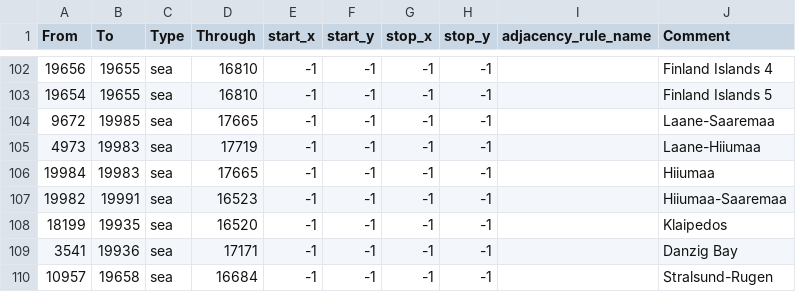
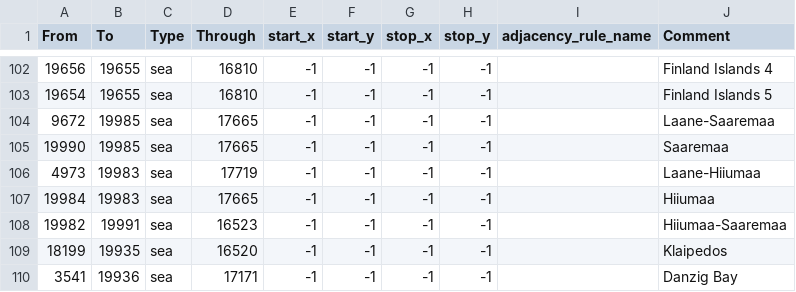
Before and after one commit to EdouardSaladier/Magna-Europa-Reloaded, a CSV file: map/adjacencies.csv, drawn as a sheet; only a part is shown, gaps mark what is left out; the shorter side is filled out with more unchanged rows.

```diff
--- a/map/adjacencies.csv
+++ b/map/adjacencies.csv
@@ -104,2 +104,3 @@ From;To;Type;Through;start_x;start_y;stop_x;stop_y;adjacency_rule_name;Comment
 9672;19985;sea;17665;-1;-1;-1;-1;;Laane-Saaremaa
+19990;19985;sea;17665;-1;-1;-1;-1;;Saaremaa
 4973;19983;sea;17719;-1;-1;-1;-1;;Laane-Hiiumaa
```
Also changed, not shown: 50 other files.
